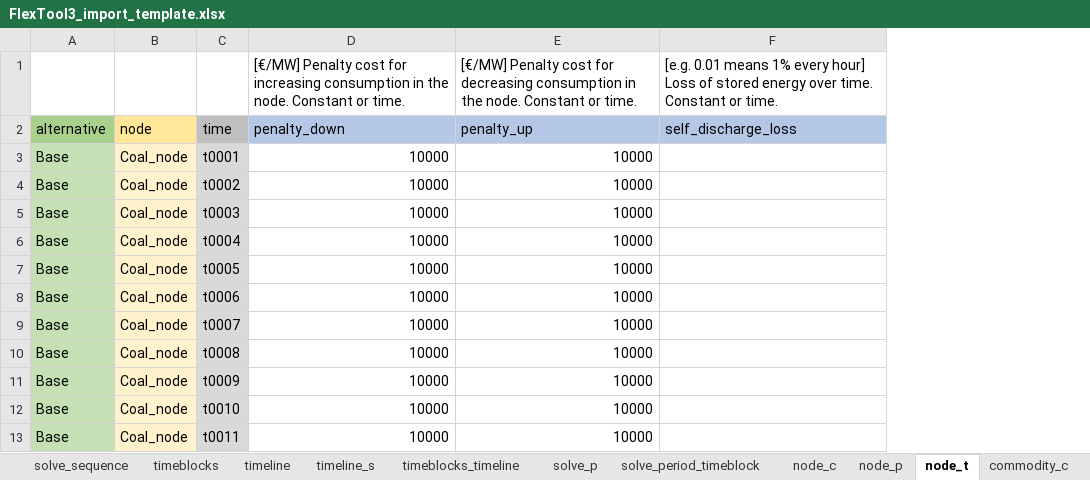
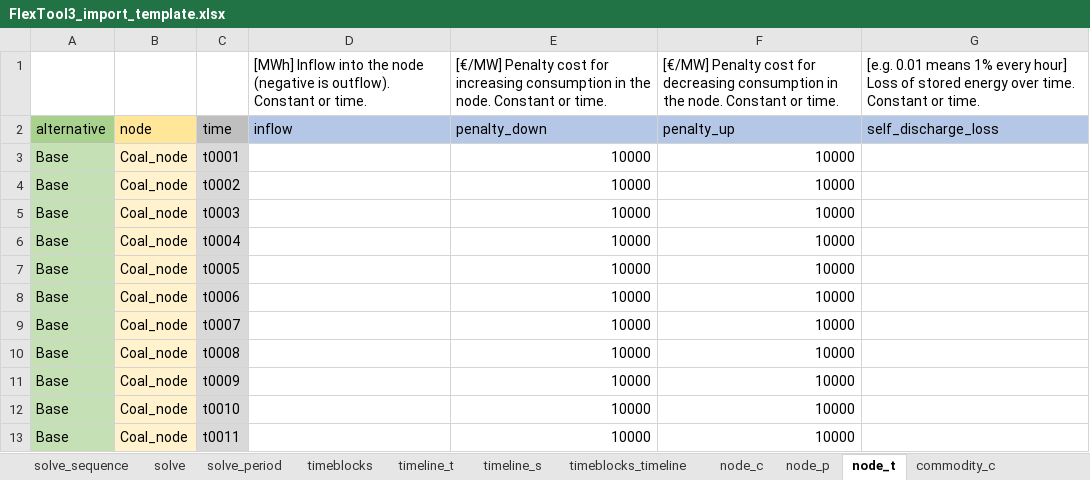
Before and after one commit to irena-flextool/flextool, an Excel workbook: FlexTool3_import_template.xlsx, sheet node_t, drawn as a sheet; only a part is shown; values as stored, in another font and other column widths than the file's, no borders; the diff names each change by its address in the sheet, - before the commit and + after, or states it on an @@ line.

```diff
--- a/FlexTool3_import_template.xlsx (sheet node_t)
+++ b/FlexTool3_import_template.xlsx (sheet node_t)
-sheet tab: timeline
+sheet tab: timeline_t
-sheet tab: solve_p
+sheet tab: solve
-sheet tab: solve_period_timeblock
+sheet tab: solve_period
@@ sheet tab order changed: solve_sequence | solve | solve_period | timeblocks | timeline_t | timeline_s | timeblocks_timeline | node_c | node_p | node_t | commodity_c @@
+column D, rows 1-2: [MWh] Inflow into the node (negative is outflow). Constant or time. | inflow
```
Also changed, not shown: sheet unit_sinkNode_t, sheet unit_t, sheet unit_c, sheet solve_period, sheet unit_sinkNode_c, sheet commodity_node, 11 more sheets, other sheet tabs, 9 other files.
